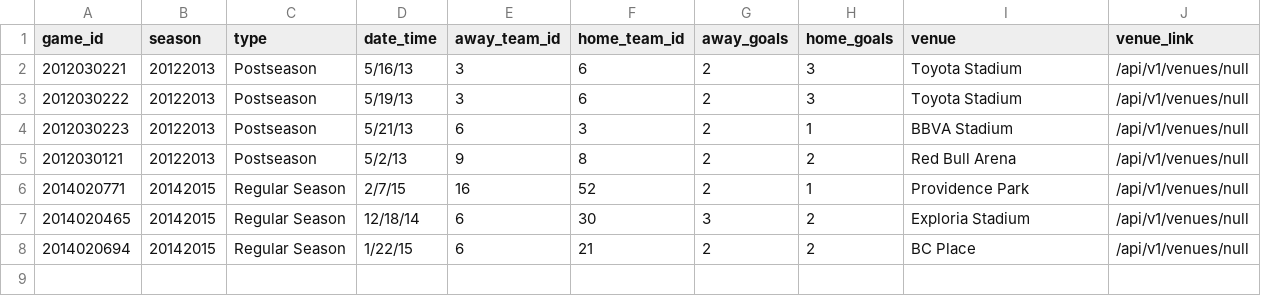
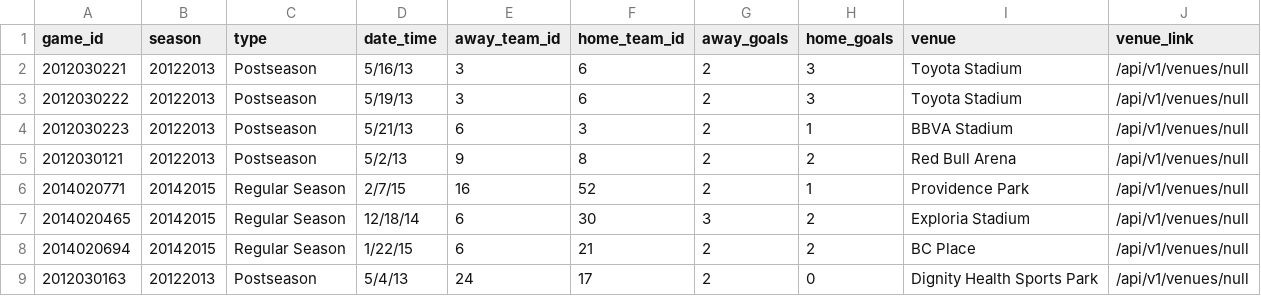
Before and after one commit to turingschool-examples/futbol, a CSV file: data/games_sample.csv, drawn as a sheet; the diff names each change by its address in the sheet, - before the commit and + after, or states it on an @@ line.

Commit message:
Add game to games_sample to improve game_collection_test for biggest_blowout

```diff
--- a/data/games_sample.csv
+++ b/data/games_sample.csv
+row 9: 2012030163 | 20122013 | Postseason | 5/4/13 | 24 | 17 | 2 | 0 | Dignity Health Sports Park | /api/v1/venues/null
```
